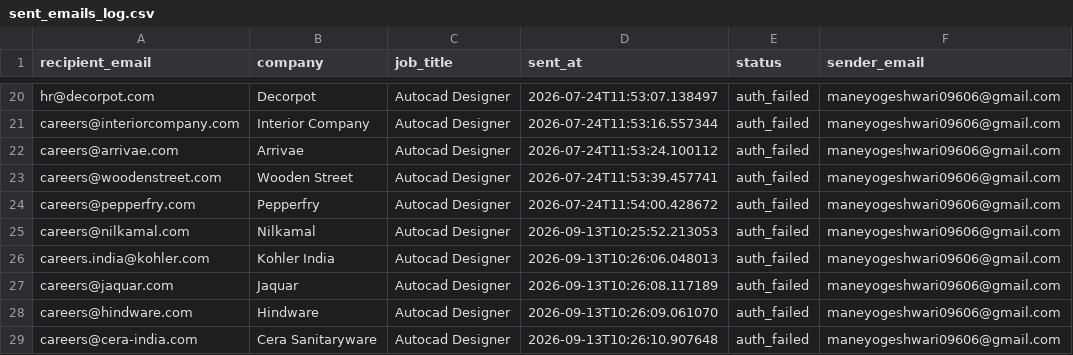
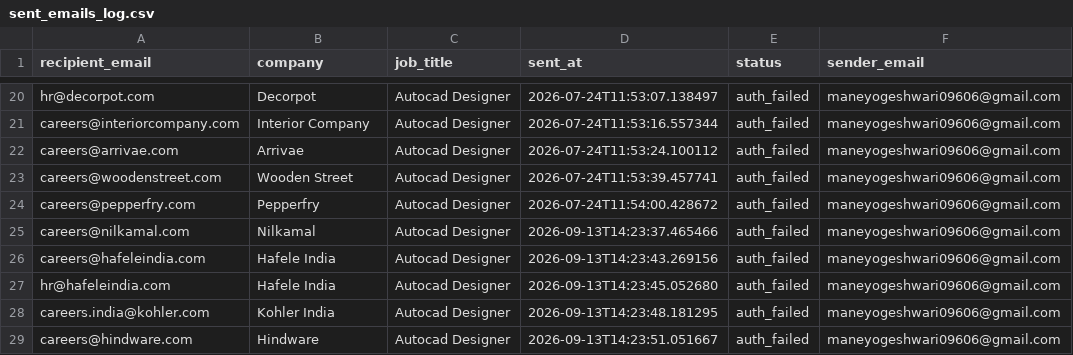
Before and after one commit to githubajaydhage/autoapply-resume-automation, a CSV file: data/sent_emails_log.csv, drawn as a sheet; only a part is shown, gaps mark what is left out.

```diff
--- a/data/sent_emails_log.csv
+++ b/data/sent_emails_log.csv
@@ -24,6 +24,6 @@ careers@woodenstreet.com,Wooden Street,Autocad Designer,2026-07-24T11:53:39.4577
 careers@pepperfry.com,Pepperfry,Autocad Designer,2026-07-24T11:54:00.428672,auth_failed,maneyogeshwari09606@gmail.com
-careers@nilkamal.com,Nilkamal,Autocad Designer,2026-09-13T10:25:52.213053,auth_failed,maneyogeshwari09606@gmail.com
-careers.india@kohler.com,Kohler India,Autocad Designer,2026-09-13T10:26:06.048013,auth_failed,maneyogeshwari09606@gmail.com
-careers@jaquar.com,Jaquar,Autocad Designer,2026-09-13T10:26:08.117189,auth_failed,maneyogeshwari09606@gmail.com
-careers@hindware.com,Hindware,Autocad Designer,2026-09-13T10:26:09.061070,auth_failed,maneyogeshwari09606@gmail.com
-careers@cera-india.com,Cera Sanitaryware,Autocad Designer,2026-09-13T10:26:10.907648,auth_failed,maneyogeshwari09606@gmail.com
+careers@nilkamal.com,Nilkamal,Autocad Designer,2026-09-13T14:23:37.465466,auth_failed,maneyogeshwari09606@gmail.com
+careers@hafeleindia.com,Hafele India,Autocad Designer,2026-09-13T14:23:43.269156,auth_failed,maneyogeshwari09606@gmail.com
+hr@hafeleindia.com,Hafele India,Autocad Designer,2026-09-13T14:23:45.052680,auth_failed,maneyogeshwari09606@gmail.com
+careers.india@kohler.com,Kohler India,Autocad Designer,2026-09-13T14:23:48.181295,auth_failed,maneyogeshwari09606@gmail.com
+careers@hindware.com,Hindware,Autocad Designer,2026-09-13T14:23:51.051667,auth_failed,maneyogeshwari09606@gmail.com
```
